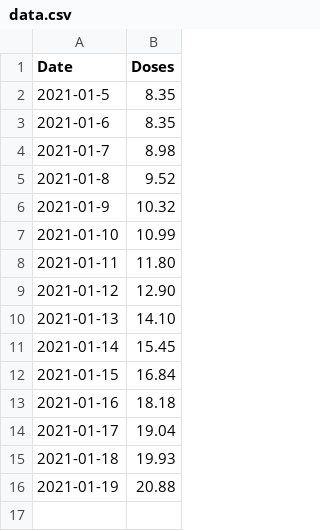
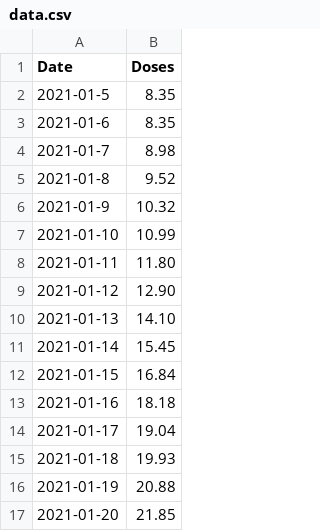
Before and after one commit to humaidq/areweherdimmuneyet, a CSV file: data.csv, drawn as a sheet.

```diff
--- a/data.csv
+++ b/data.csv
@@ -16 +16,2 @@ Date,Doses
 2021-01-19,20.88
+2021-01-20,21.85
```
Also changed, not shown: 4 other files.
